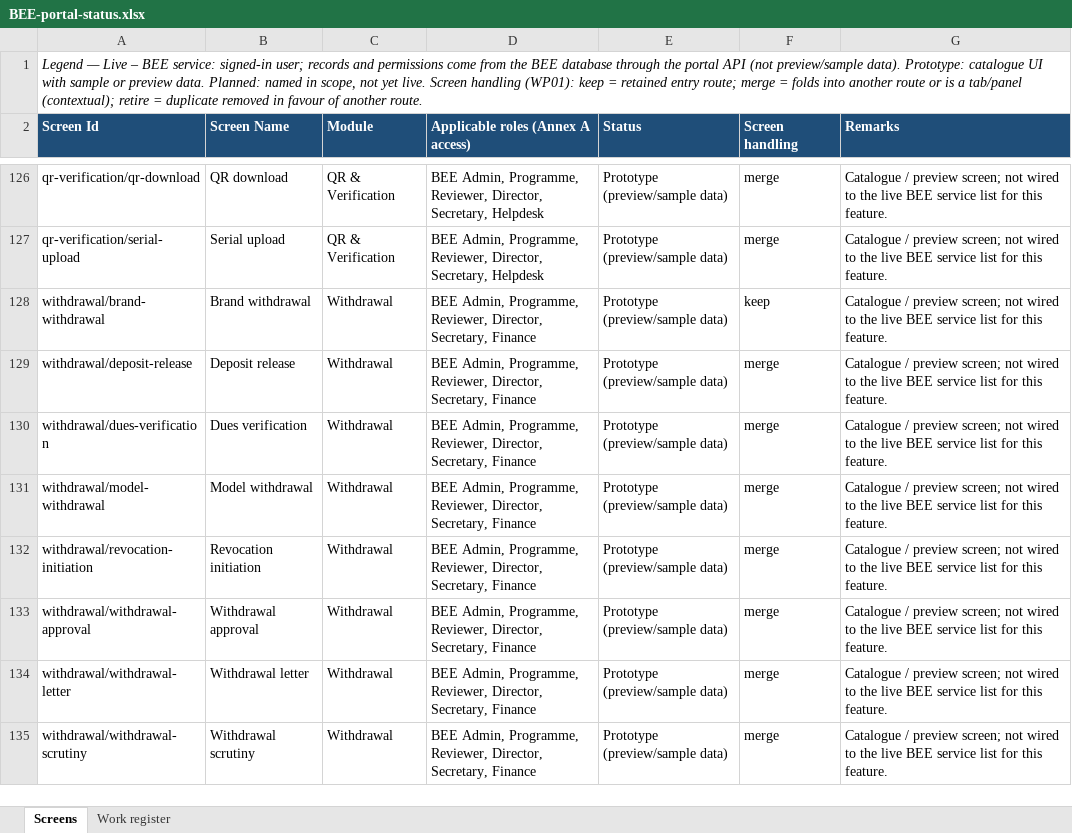
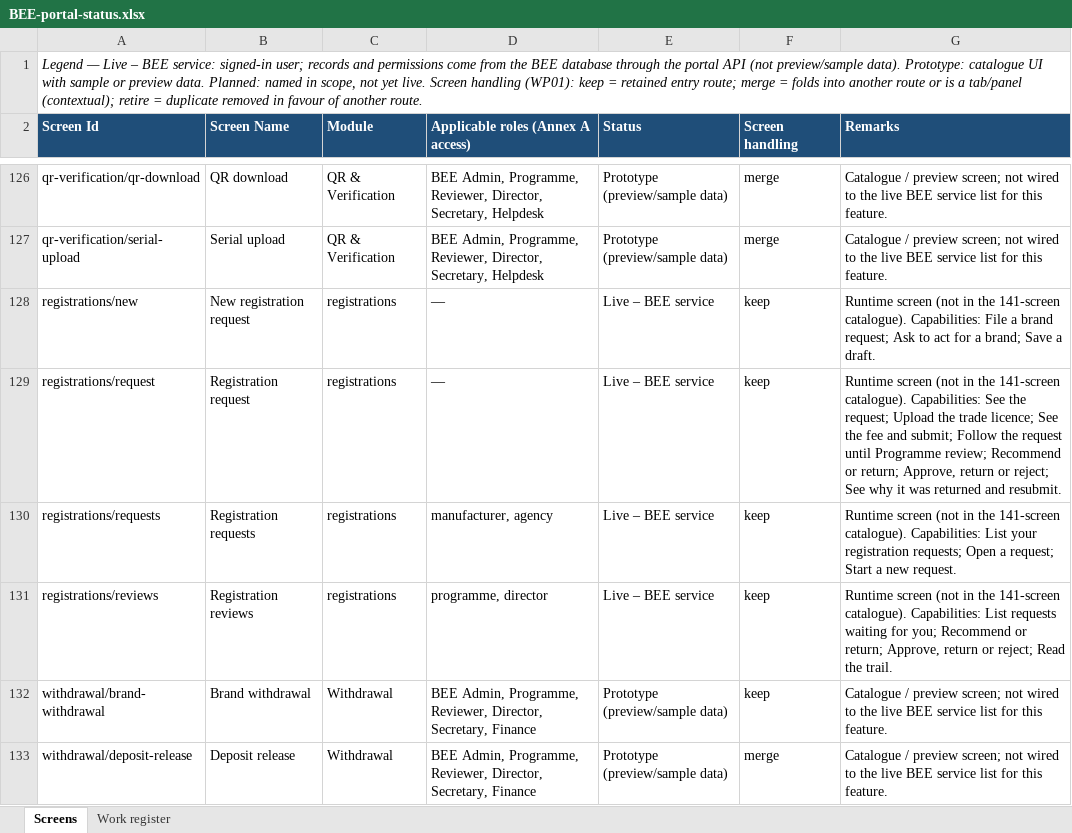
Before and after one commit to khannas43/BEE, an Excel workbook: docs/tracking/BEE-portal-status.xlsx, sheet Screens, drawn as a sheet; only a part is shown, gaps mark what is left out; the shorter side is filled out with more unchanged rows; values as stored, in another font and other column widths than the file's, no borders; the diff names each change by its address in the sheet, - before the commit and + after, or states it on an @@ line.

```diff
--- a/docs/tracking/BEE-portal-status.xlsx (sheet Screens)
+++ b/docs/tracking/BEE-portal-status.xlsx (sheet Screens)
+row 128: registrations/new | New registration request | registrations | — | Live – BEE service | keep | Runtime screen (not in the 141-screen catalogue). Capabilities: File a brand request; Ask to act for a brand; Save a draft.
+row 129: registrations/request | Registration request | registrations | — | Live – BEE service | keep | Runtime screen (not in the 141-screen catalogue). Capabilities: See the request; Upload the trade licence; See the fee and submit; Follow the request until Programme review; Recommend or return; Approve, return or reject; See why it was returned and resubmit.
+row 130: registrations/requests | Registration requests | registrations | manufacturer, agency | Live – BEE service | keep | Runtime screen (not in the 141-screen catalogue). Capabilities: List your registration requests; Open a request; Start a new request.
+row 131: registrations/reviews | Registration reviews | registrations | programme, director | Live – BEE service | keep | Runtime screen (not in the 141-screen catalogue). Capabilities: List requests waiting for you; Recommend or return; Approve, return or reject; Read the trail.
```
Also changed, not shown: sheet Work register, 1 other file.
